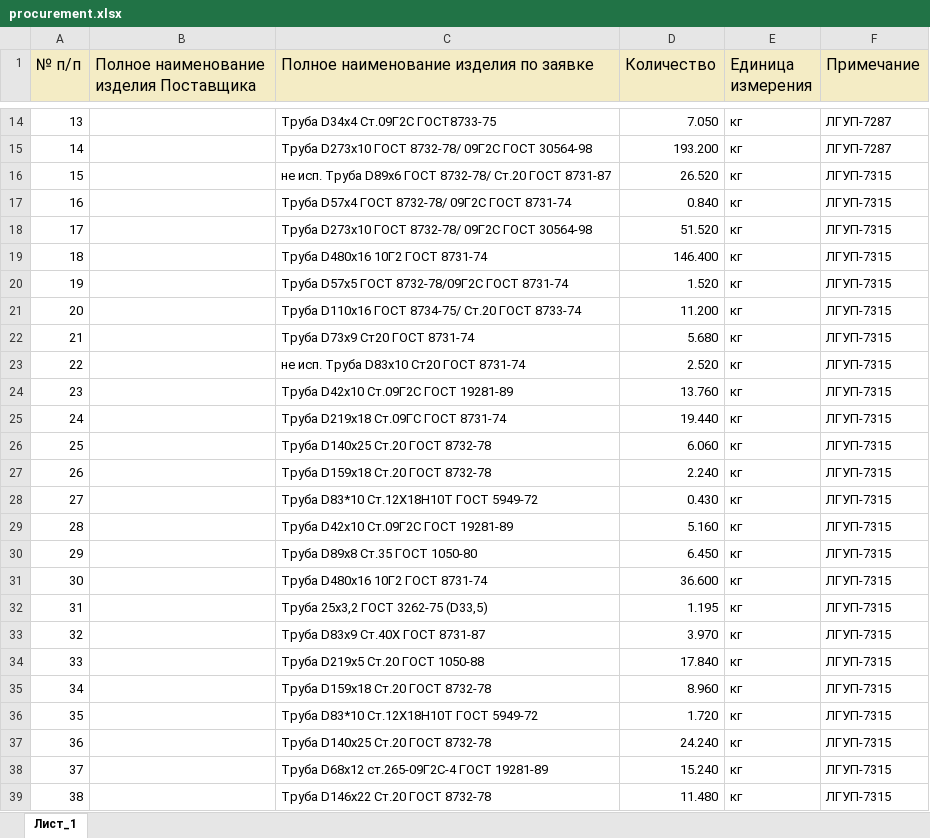
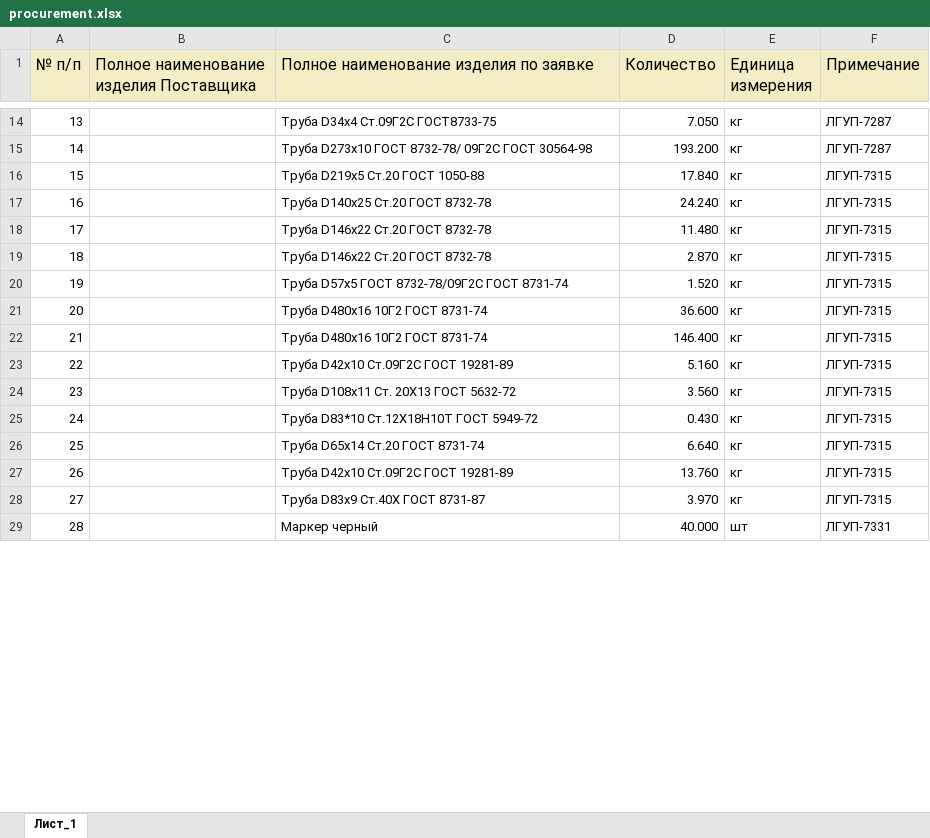
Before and after one commit to New-Technologies123/ruAstro, an Excel workbook: public/procurement.xlsx, sheet Лист_1, drawn as a sheet; only a part is shown, gaps mark what is left out; the shorter side is filled out with more unchanged rows; values as stored, in another font and other column widths than the file's, no borders; removed rows and columns are numbered as before the commit, all else as after; the diff covers the shown part only; the diff names each change by its address in the sheet, - before the commit and + after, or states it on an @@ line.

```diff
--- a/public/procurement.xlsx (sheet Лист_1)
+++ b/public/procurement.xlsx (sheet Лист_1)
@@ row 34 moved to row 16: 15 @@
@@ row 37 moved to row 17: 16 @@
@@ column A (№ п/п) renumbered between rows 18 and 122 @@
-C18: не исп. Труба D89х6 ГОСТ 8732-78/ Ст.20 ГОСТ 8731-87
+C18: Труба D146х22 Ст.20 ГОСТ 8732-78
-D18 (Количество): 26.520
+D18 (Количество): 11.480
@@ row 46 moved to row 19: 18 @@
-C20: Труба D57х4 ГОСТ 8732-78/ 09Г2С ГОСТ 8731-74
+C20: Труба D57х5 ГОСТ 8732-78/09Г2С ГОСТ 8731-74
-D20 (Количество): 0.840
+D20 (Количество): 1.520
-C21: Труба D273х10 ГОСТ 8732-78/ 09Г2С ГОСТ 30564-98
+C21: Труба D480х16 10Г2 ГОСТ 8731-74
-D21 (Количество): 51.520
+D21 (Количество): 36.600
-row 20: 19 |  | Труба D57х5 ГОСТ 8732-78/09Г2С ГОСТ 8731-74 | 1.520 | кг | ЛГУП-7315
@@ row 29 moved to row 23: 22 @@
-C24: Труба D110х16 ГОСТ 8734-75/ Ст.20 ГОСТ 8733-74
+C24: Труба D108х11 Ст. 20Х13 ГОСТ 5632-72
-D24 (Количество): 11.200
+D24 (Количество): 3.560
-C25: Труба D73х9 Ст20 ГОСТ 8731-74
+C25: Труба D83*10 Ст.12Х18Н10Т ГОСТ 5949-72
-D25 (Количество): 5.680
+D25 (Количество): 0.430
-C26: не исп. Труба D83х10 Ст20 ГОСТ 8731-74
+C26: Труба D65х14 Ст.20 ГОСТ 8731-74
-D26 (Количество): 2.520
+D26 (Количество): 6.640
-row 25: 24 |  | Труба D219х18 Ст.09ГС ГОСТ 8731-74 | 19.440 | кг | ЛГУП-7315
-row 26: 25 |  | Труба D140х25 Ст.20 ГОСТ 8732-78 | 6.060 | кг | ЛГУП-7315
-row 27: 26 |  | Труба D159х18 Ст.20 ГОСТ 8732-78 | 2.240 | кг | ЛГУП-7315
-row 28: 27 |  | Труба D83*10 Ст.12Х18Н10Т ГОСТ 5949-72 | 0.430 | кг | ЛГУП-7315
-row 30: 29 |  | Труба D89х8 Ст.35 ГОСТ 1050-80 | 6.450 | кг | ЛГУП-7315
-row 31: 30 |  | Труба D480х16 10Г2 ГОСТ 8731-74 | 36.600 | кг | ЛГУП-7315
-row 32: 31 |  | Труба 25х3,2 ГОСТ 3262-75 (D33,5) | 1.195 | кг | ЛГУП-7315
-row 35: 34 |  | Труба D159х18 Ст.20 ГОСТ 8732-78 | 8.960 | кг | ЛГУП-7315
-row 36: 35 |  | Труба D83*10 Ст.12Х18Н10Т ГОСТ 5949-72 | 1.720 | кг | ЛГУП-7315
-row 38: 37 |  | Труба D68х12 ст.265-09Г2С-4 ГОСТ 19281-89 | 15.240 | кг | ЛГУП-7315
-row 39: 38 |  | Труба D146х22 Ст.20 ГОСТ 8732-78 | 11.480 | кг | ЛГУП-7315
```
Also changed, not shown: 42 added rows, 26 removed rows, 20 moved rows and 4 edited cells elsewhere in this sheet, 7 other files.
